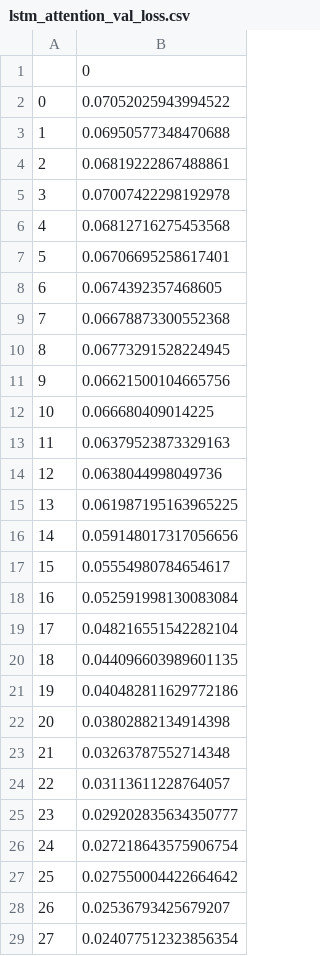
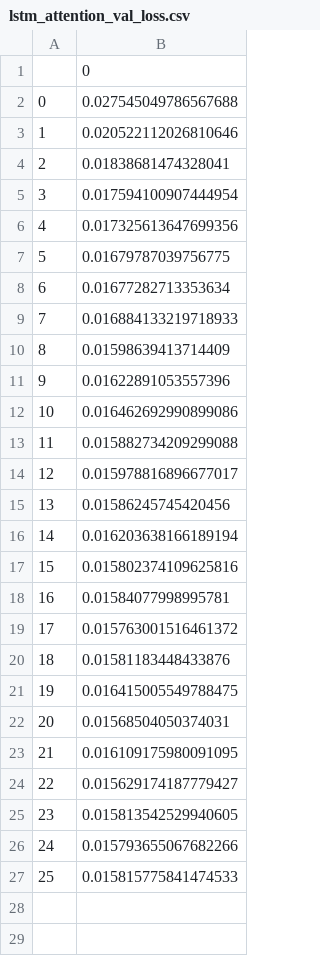
Before and after one commit to chosenobih/X429midterm, a CSV file: results/lstm_attention_val_loss.csv, drawn as a sheet; only a part is shown; the diff covers the shown part only.

Commit message:
best results

```diff
--- a/results/lstm_attention_val_loss.csv
+++ b/results/lstm_attention_val_loss.csv
@@ -1,29 +1,27 @@
 ,0
-0,0.07052025943994522
-1,0.06950577348470688
-2,0.06819222867488861
-3,0.07007422298192978
-4,0.06812716275453568
-5,0.06706695258617401
-6,0.0674392357468605
-7,0.06678873300552368
-8,0.06773291528224945
-9,0.06621500104665756
-10,0.066680409014225
-11,0.06379523873329163
-12,0.0638044998049736
-13,0.061987195163965225
-14,0.059148017317056656
-15,0.05554980784654617
-16,0.052591998130083084
-17,0.048216551542282104
-18,0.044096603989601135
-19,0.040482811629772186
-20,0.03802882134914398
-21,0.03263787552714348
-22,0.03113611228764057
-23,0.029202835634350777
-24,0.027218643575906754
-25,0.027550004422664642
-26,0.02536793425679207
-27,0.024077512323856354
+0,0.027545049786567688
+1,0.020522112026810646
+2,0.01838681474328041
+3,0.017594100907444954
+4,0.017325613647699356
+5,0.01679787039756775
+6,0.01677282713353634
+7,0.016884133219718933
+8,0.01598639413714409
+9,0.01622891053557396
+10,0.016462692990899086
+11,0.015882734209299088
+12,0.015978816896677017
+13,0.01586245745420456
+14,0.016203638166189194
+15,0.015802374109625816
+16,0.01584077998995781
+17,0.015763001516461372
+18,0.01581183448433876
+19,0.016415005549788475
+20,0.01568504050374031
+21,0.016109175980091095
+22,0.015629174187779427
+23,0.015813542529940605
+24,0.015793655067682266
+25,0.015815775841474533
```
Also changed, not shown: 20 removed rows elsewhere in this file, results/cnn_lstm_loss.csv, results/cnn_lstm_val_loss.csv, 18 other files.
